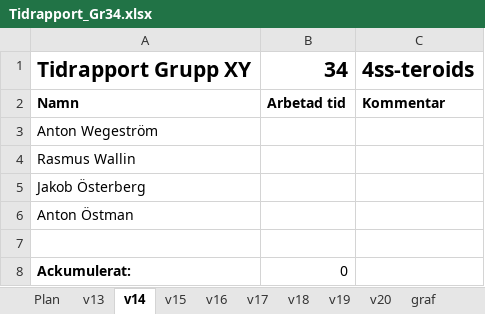
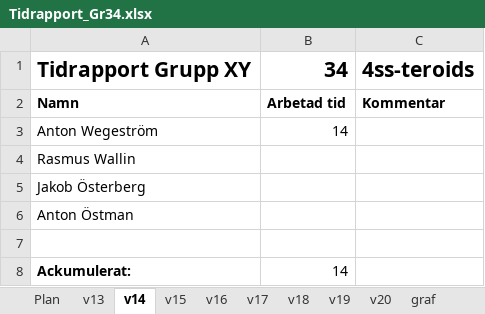
Before and after one commit to antwg/TSEA83, an Excel workbook: doc/Tidrapport_Gr34.xlsx, sheet v14, drawn as a sheet; values as stored, in another font and other column widths than the file's, no borders; the diff names each change by its address in the sheet, - before the commit and + after, or states it on an @@ line.

Commit message:
Added Anton W's worked hours

```diff
--- a/doc/Tidrapport_Gr34.xlsx (sheet v14)
+++ b/doc/Tidrapport_Gr34.xlsx (sheet v14)
-B3: (empty)
+B3: 14
-B8: 0
+B8: 14
```
Also changed, not shown: sheet graf, charts or pictures.
